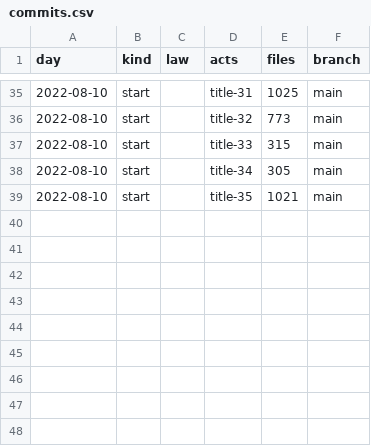
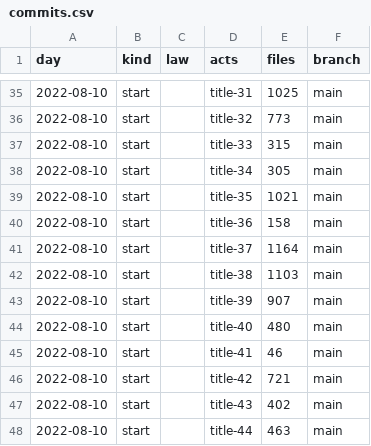
Before and after one commit to lexifina/united-states-colorado-law, a CSV file: data/commits.csv, drawn as a sheet; only a part is shown, gaps mark what is left out.

Commit message:
Documentation, tables, tools and REPRODUCE.md
Built from corpus.json (sha256 2ff8c13396063402f0a1cfdf3b80d4bc8bdc8d9e6dcd9aa173a635e1810187a7), data retrieved 2026-11-02.

```diff
--- a/data/commits.csv
+++ b/data/commits.csv
@@ -39 +39,10 @@ day,kind,law,acts,files,branch
 2022-08-10,start,,title-35,1021,main
+2022-08-10,start,,title-36,158,main
+2022-08-10,start,,title-37,1164,main
+2022-08-10,start,,title-38,1103,main
+2022-08-10,start,,title-39,907,main
+2022-08-10,start,,title-40,480,main
+2022-08-10,start,,title-41,46,main
+2022-08-10,start,,title-42,721,main
+2022-08-10,start,,title-43,402,main
+2022-08-10,start,,title-44,463,main
```
Also changed, not shown: 14 other files.
